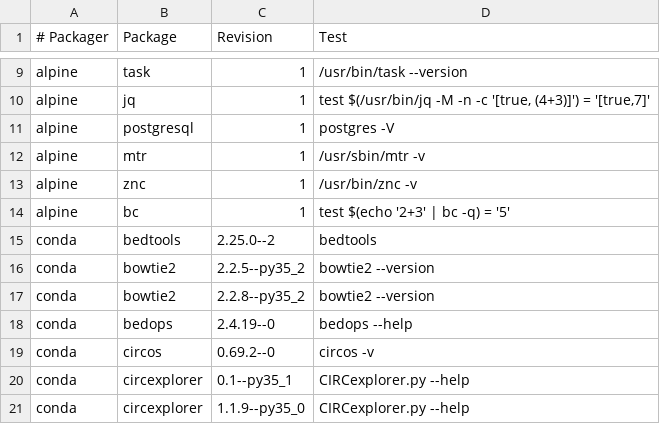
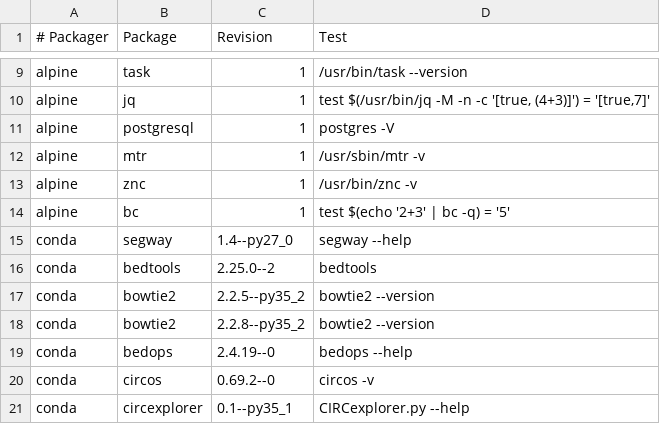
Before and after one commit to BioContainers/mulled, a TSV file: packages.tsv, drawn as a sheet; only a part is shown, gaps mark what is left out; the shorter side is filled out with more unchanged rows.

Commit message:
Add segway (#129)

```diff
--- a/packages.tsv
+++ b/packages.tsv
@@ -14,2 +14,3 @@ alpine	znc	1	/usr/bin/znc -v
 alpine	bc	1	test $(echo '2+3' | bc -q) = '5'
+conda	segway	1.4--py27_0	segway --help
 conda	bedtools	2.25.0--2	bedtools
```
